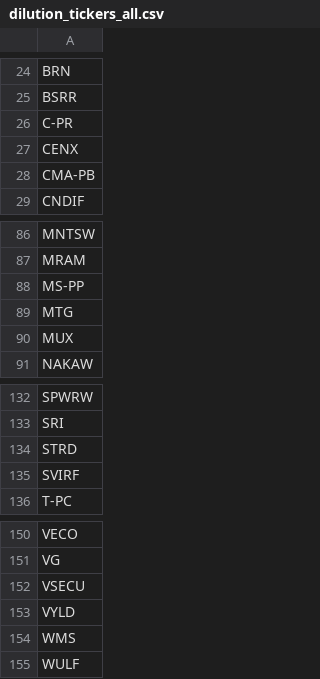
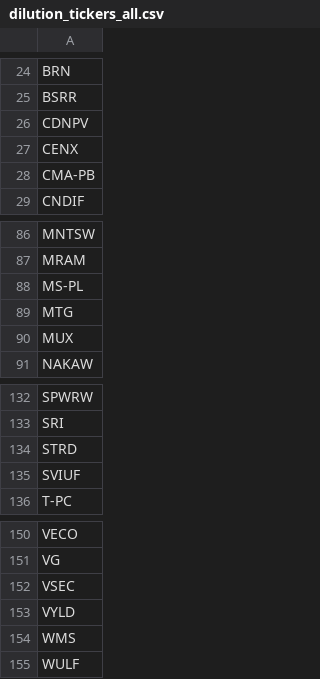
Before and after one commit to kerrychoe/dilution_scanner, a CSV file: dilution_tickers_all.csv, drawn as a sheet; only a part is shown, gaps mark what is left out.

```diff
--- a/dilution_tickers_all.csv
+++ b/dilution_tickers_all.csv
@@ -25,3 +25,3 @@ BRN
 BSRR
-C-PR
+CDNPV
 CENX
@@ -87,3 +87,3 @@ MNTSW
 MRAM
-MS-PP
+MS-PL
 MTG
@@ -134,3 +134,3 @@ SRI
 STRD
-SVIRF
+SVIUF
 T-PC
@@ -151,3 +151,3 @@ VECO
 VG
-VSECU
+VSEC
 VYLD
```
